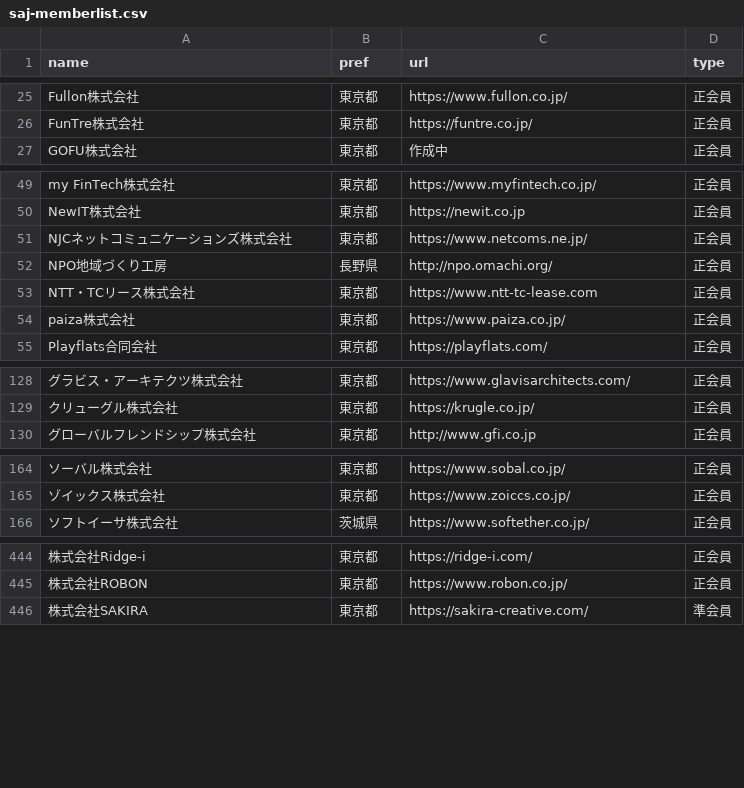
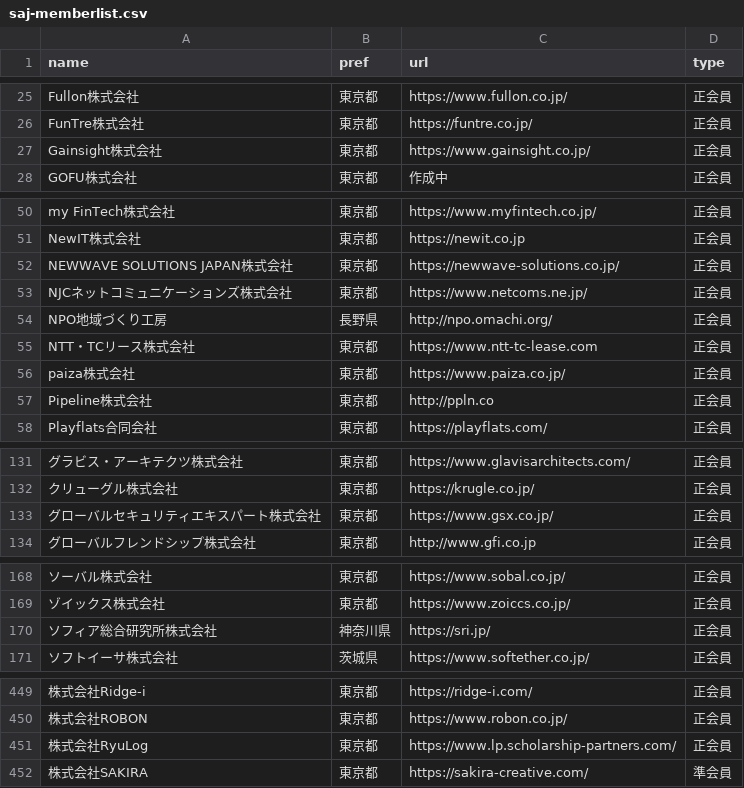
Before and after one commit to code4fukui/opendata-SAJ, a CSV file: saj-memberlist.csv, drawn as a sheet; only a part is shown, gaps mark what is left out; the diff covers the shown part only; the diff names each change by its address in the sheet, - before the commit and + after, or states it on an @@ line.

Commit message:
update data

```diff
--- a/saj-memberlist.csv
+++ b/saj-memberlist.csv
+row 27: Gainsight株式会社 | 東京都 | https://www.gainsight.co.jp/ | 正会員
+row 52: NEWWAVE SOLUTIONS JAPAN株式会社 | 東京都 | https://newwave-solutions.co.jp/ | 正会員
+row 57: Pipeline株式会社 | 東京都 | http://ppln.co | 正会員
+row 133: グローバルセキュリティエキスパート株式会社 | 東京都 | https://www.gsx.co.jp/ | 正会員
+row 170: ソフィア総合研究所株式会社 | 神奈川県 | https://sri.jp/ | 正会員
+row 451: 株式会社RyuLog | 東京都 | https://www.lp.scholarship-partners.com/ | 正会員
```
Also changed, not shown: 1 moved row elsewhere in this file.
